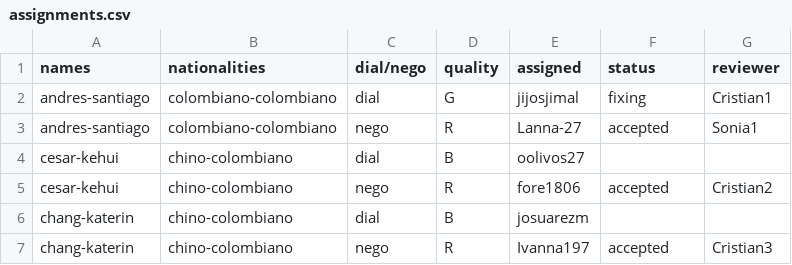
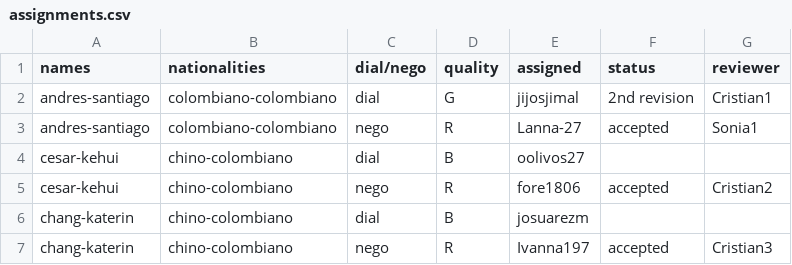
Before and after one commit to oolivos27/Allignment, a CSV file: assignments.csv, drawn as a sheet; only a part is shown.

Commit message:
Update assignments.csv

```diff
--- a/assignments.csv
+++ b/assignments.csv
@@ -1,3 +1,3 @@
 names,nationalities,dial/nego,quality,assigned,status,reviewer
-andres-santiago,colombiano-colombiano,dial,G,jijosjimal,fixing,Cristian1
+andres-santiago,colombiano-colombiano,dial,G,jijosjimal,2nd revision,Cristian1
 andres-santiago,colombiano-colombiano,nego,R,Lanna-27,accepted,Sonia1
```
